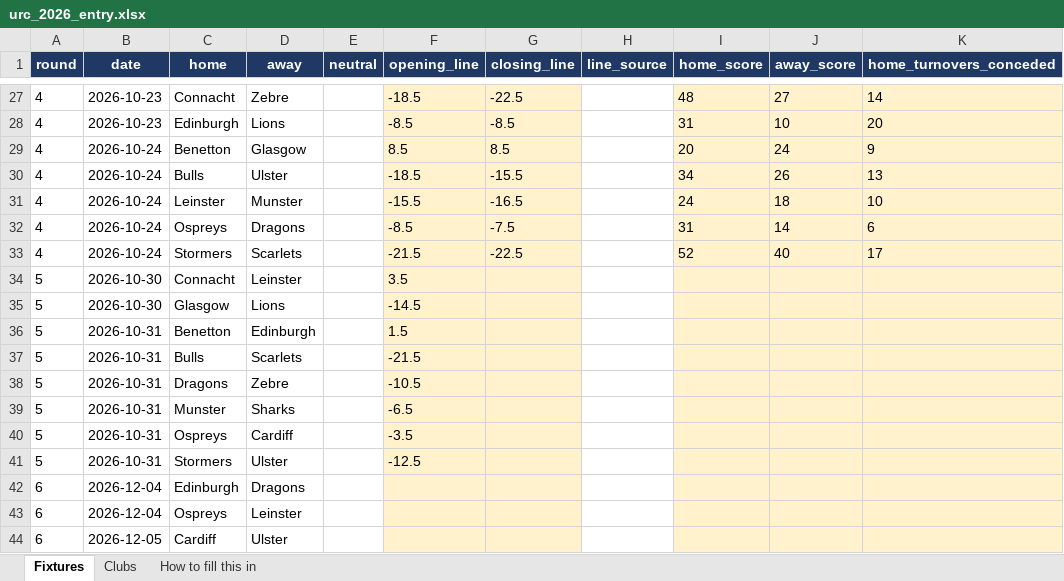
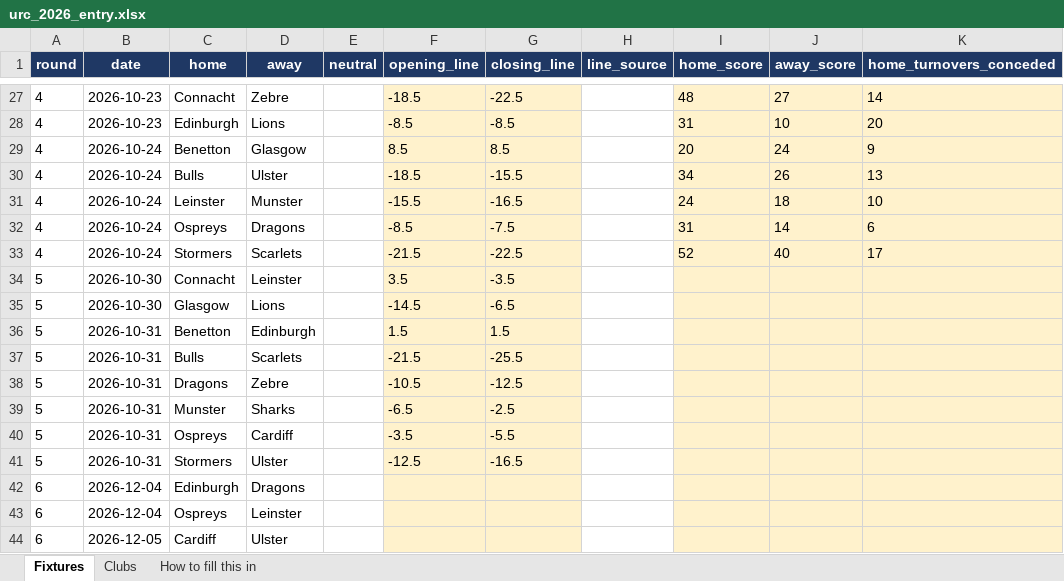
Before and after one commit to ZeNoonan/Research, an Excel workbook: rugby_urc/entry/urc_2026_entry.xlsx, sheet Fixtures, drawn as a sheet; only a part is shown, gaps mark what is left out; values as stored, in another font and other column widths than the file's, no borders; the diff names each change by its address in the sheet, - before the commit and + after, or states it on an @@ line.

```diff
--- a/rugby_urc/entry/urc_2026_entry.xlsx (sheet Fixtures)
+++ b/rugby_urc/entry/urc_2026_entry.xlsx (sheet Fixtures)
-G34 (closing_line): (empty)
+G34 (closing_line): -3.5
-G35 (closing_line): (empty)
+G35 (closing_line): -6.5
-G36 (closing_line): (empty)
+G36 (closing_line): 1.5
-G37 (closing_line): (empty)
+G37 (closing_line): -25.5
-G38 (closing_line): (empty)
+G38 (closing_line): -12.5
-G39 (closing_line): (empty)
+G39 (closing_line): -2.5
-G40 (closing_line): (empty)
+G40 (closing_line): -5.5
-G41 (closing_line): (empty)
+G41 (closing_line): -16.5
```
Also changed, not shown: 5 other files.
